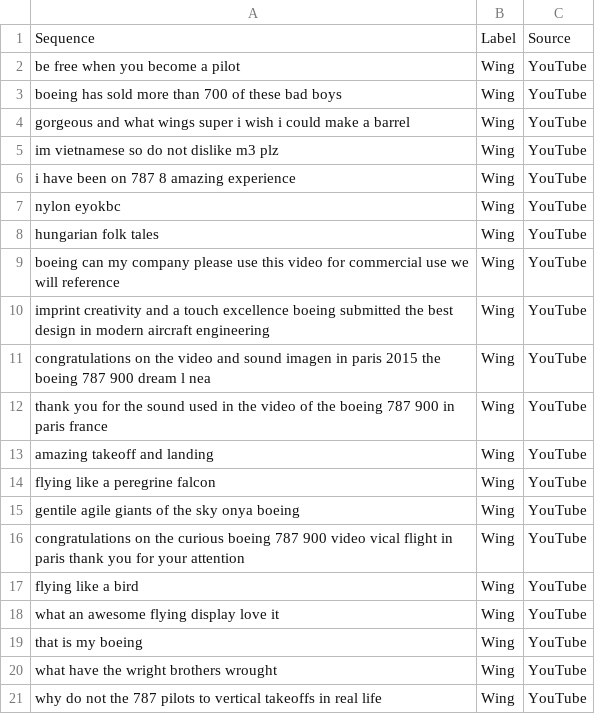
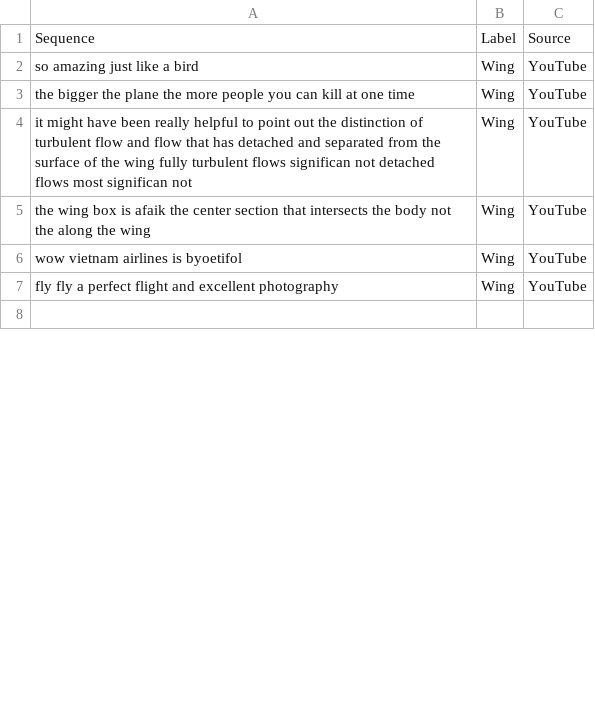
Before and after one commit to hunchongtan/Hoverfly_SUTD, a CSV file: support/Boeing 787 Dreamliner Commercial Plane/classify/Wing_comments.csv, drawn as a sheet; only a part is shown; the shorter side is filled out with more unchanged rows; the diff covers the shown part only.

```diff
--- a/support/Boeing 787 Dreamliner Commercial Plane/classify/Wing_comments.csv
+++ b/support/Boeing 787 Dreamliner Commercial Plane/classify/Wing_comments.csv
@@ -1,21 +1,7 @@
 Sequence,Label,Source
-be free when you become a pilot  ,Wing,YouTube
-boeing has sold more than 700 of these bad boys ,Wing,YouTube
-gorgeous and what wings super i wish i could make a barrel ,Wing,YouTube
-im vietnamese so do not dislike m3 plz,Wing,YouTube
-i have been on 787 8 amazing experience,Wing,YouTube
-nylon eyokbc ,Wing,YouTube
-hungarian folk tales,Wing,YouTube
- boeing can my company please use this video for commercial use we will reference ,Wing,YouTube
-imprint creativity and a touch excellence boeing submitted the best design in modern aircraft engineering,Wing,YouTube
-congratulations on the video and sound imagen in paris 2015 the boeing 787 900 dream l nea,Wing,YouTube
-thank you for the sound used in the video of the boeing 787 900 in paris france,Wing,YouTube
-amazing takeoff and landing,Wing,YouTube
-flying like a peregrine falcon ,Wing,YouTube
-gentile agile giants of the sky onya boeing ,Wing,YouTube
-congratulations on the curious boeing 787 900 video vical flight in paris thank you for your attention,Wing,YouTube
-flying like a bird ,Wing,YouTube
-what an awesome flying display love it ,Wing,YouTube
-that is my boeing ,Wing,YouTube
-what have the wright brothers wrought ,Wing,YouTube
-why do not the 787 pilots to vertical takeoffs in real life,Wing,YouTube
+so amazing just like a bird ,Wing,YouTube
+the bigger the plane the more people you can kill at one time ,Wing,YouTube
+it might have been really helpful to point out the distinction of turbulent flow and flow that has detached and separated from the surface of the wing fully turbulent flows significan not detached flows most significan not ,Wing,YouTube
+the wing box is afaik the center section that intersects the body not the along the wing ,Wing,YouTube
+wow vietnam airlines is byoetifol,Wing,YouTube
+fly fly a perfect flight and excellent photography ,Wing,YouTube
```
Also changed, not shown: 11 removed rows and 8 edited cells elsewhere in this file, support/Boeing 787 Dreamliner Commercial Plane/classify/Engine_comments.csv, support/Boeing 787 Dreamliner Commercial Plane/sentiment/Engine_analysis.csv, 33 other files.
